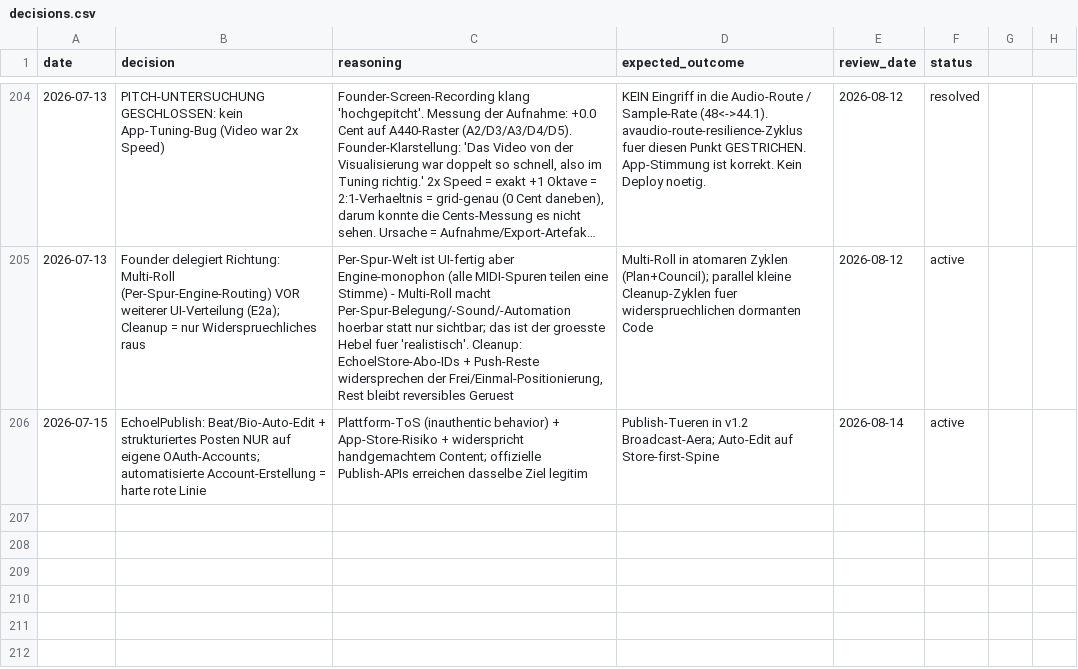
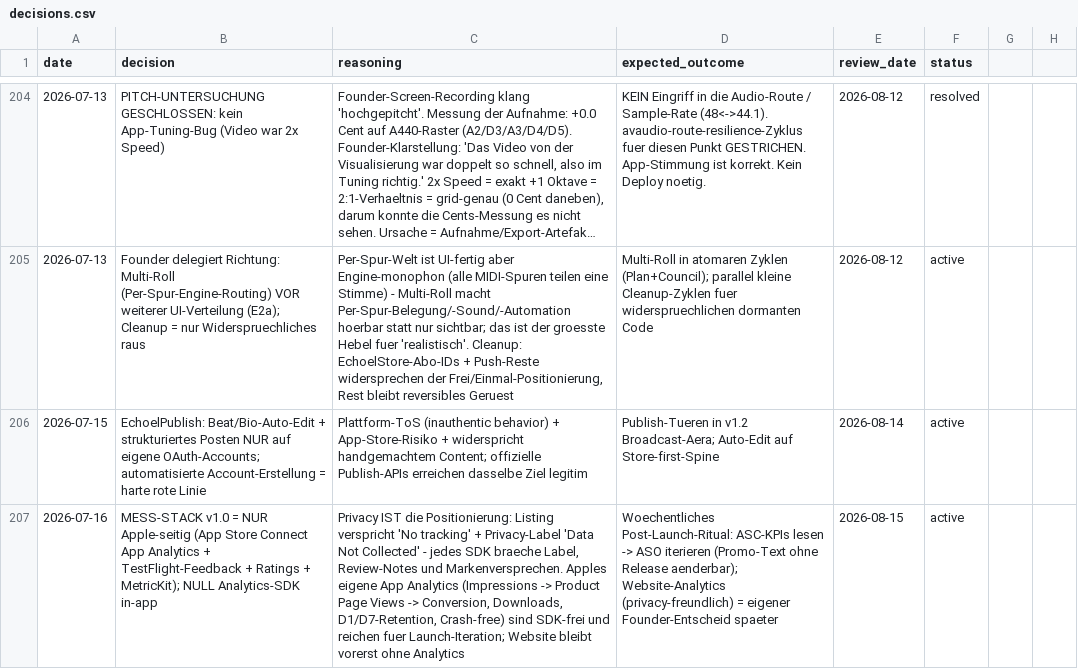
Before and after one commit to vibrationalforce/blab-ios-app, a CSV file: decisions.csv, drawn as a sheet; only a part is shown, gaps mark what is left out; long unchanged cells end in …; the diff names each change by its address in the sheet, - before the commit and + after, or states it on an @@ line.

```diff
--- a/decisions.csv
+++ b/decisions.csv
+row 207: 2026-07-16 | MESS-STACK v1.0 = NUR Apple-seitig (App Store Connect App Analytics + TestFlight-Feedback + Ratings + MetricKit); NULL Analytics-SDK in-app | Privacy IST die Positionierung: Listing verspricht 'No tracking' + Privacy-Label 'Data Not Collected' - jedes SDK braeche Label, Review-Notes und Markenversprechen. Apples eigene App Analytics (Impressions -> Product Page Views -> Conversion, Downloads, D1/D7-Retention, Crash-free) sind SDK-frei und reichen fuer Launch-Iteration; Website bleibt vorerst ohne Analytics | Woechentliches Post-Launch-Ritual: ASC-KPIs lesen -> ASO iterieren (Promo-Text ohne Release aenderbar); Website-Analytics (privacy-freundlich) = eigener Founder-Entscheid spaeter | 2026-08-15 | active
```
Also changed, not shown: 4 other files.
